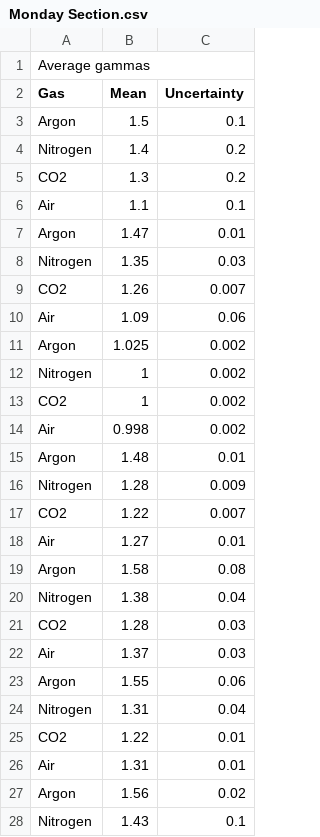
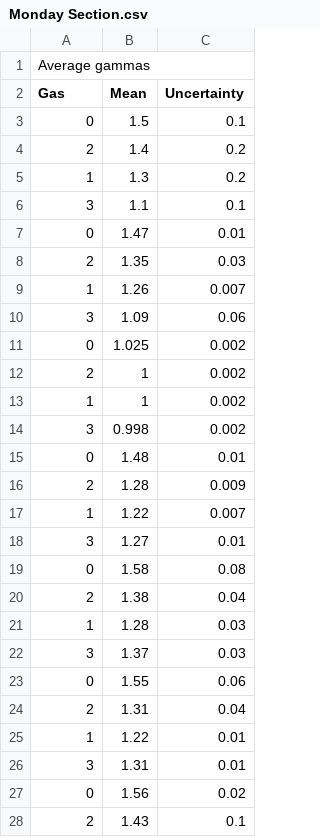
Before and after one commit to 3FI/PHYS-258, a CSV file: Lab1/Data/CD_Class_Data/Monday Section.csv, drawn as a sheet; only a part is shown; the diff covers the shown part only.

```diff
--- a/Lab1/Data/CD_Class_Data/Monday Section.csv
+++ b/Lab1/Data/CD_Class_Data/Monday Section.csv
@@ -2,27 +2,27 @@ Average gammas,,
 Gas,Mean ,Uncertainty
-Argon,1.5,0.1
-Nitrogen,1.4,0.2
-CO2,1.3,0.2
-Air,1.1,0.1
-Argon,1.47,0.01
-Nitrogen,1.35,0.03
-CO2,1.26,0.007
-Air,1.09,0.06
-Argon,1.025,0.002
-Nitrogen,1,0.002
-CO2,1,0.002
-Air,0.998,0.002
-Argon,1.48,0.01
-Nitrogen,1.28,0.009
-CO2,1.22,0.007
-Air,1.27,0.01
-Argon,1.58,0.08
-Nitrogen,1.38,0.04
-CO2,1.28,0.03
-Air,1.37,0.03
-Argon,1.55,0.06
-Nitrogen,1.31,0.04
-CO2,1.22,0.01
-Air,1.31,0.01
-Argon,1.56,0.02
-Nitrogen,1.43,0.1
+0,1.5,0.1
+2,1.4,0.2
+1,1.3,0.2
+3,1.1,0.1
+0,1.47,0.01
+2,1.35,0.03
+1,1.26,0.007
+3,1.09,0.06
+0,1.025,0.002
+2,1,0.002
+1,1,0.002
+3,0.998,0.002
+0,1.48,0.01
+2,1.28,0.009
+1,1.22,0.007
+3,1.27,0.01
+0,1.58,0.08
+2,1.38,0.04
+1,1.28,0.03
+3,1.37,0.03
+0,1.55,0.06
+2,1.31,0.04
+1,1.22,0.01
+3,1.31,0.01
+0,1.56,0.02
+2,1.43,0.1
```
Also changed, not shown: 42 edited cells elsewhere in this file, Lab1/Data/CD_Class_Data/Thursday Section.csv, Lab1/Data/CD_Class_Data/Tuesday Section.csv, 1 other file.
